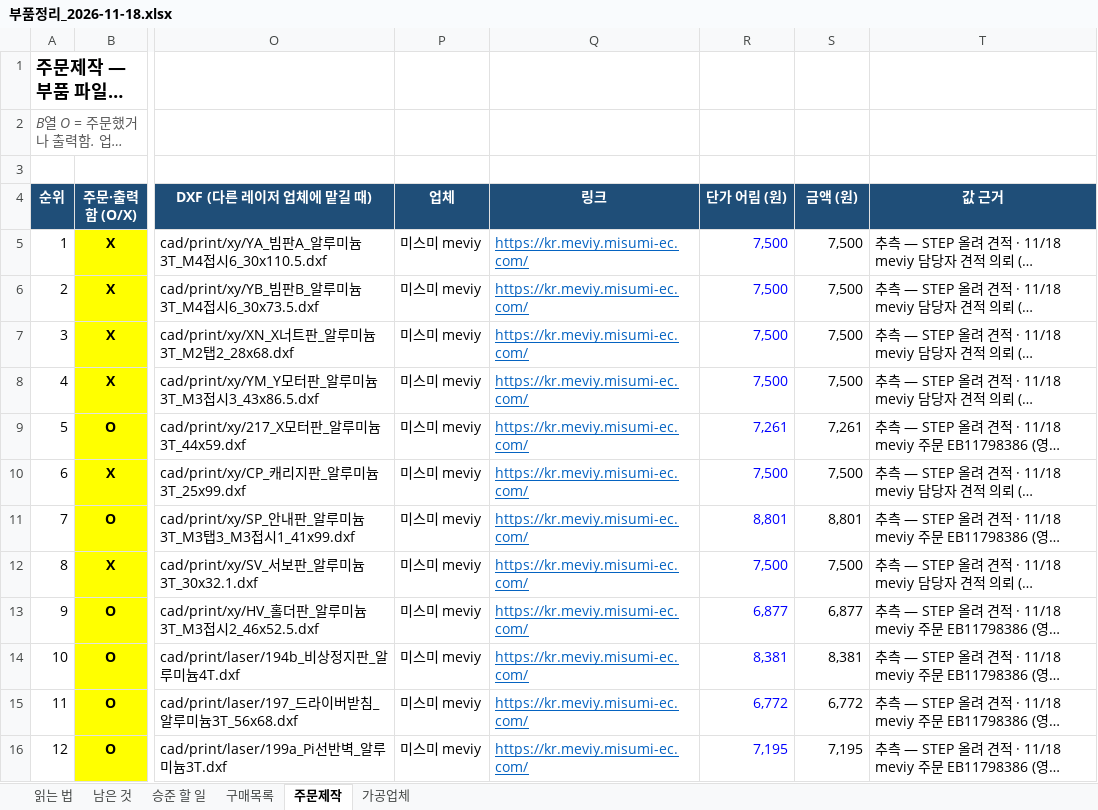
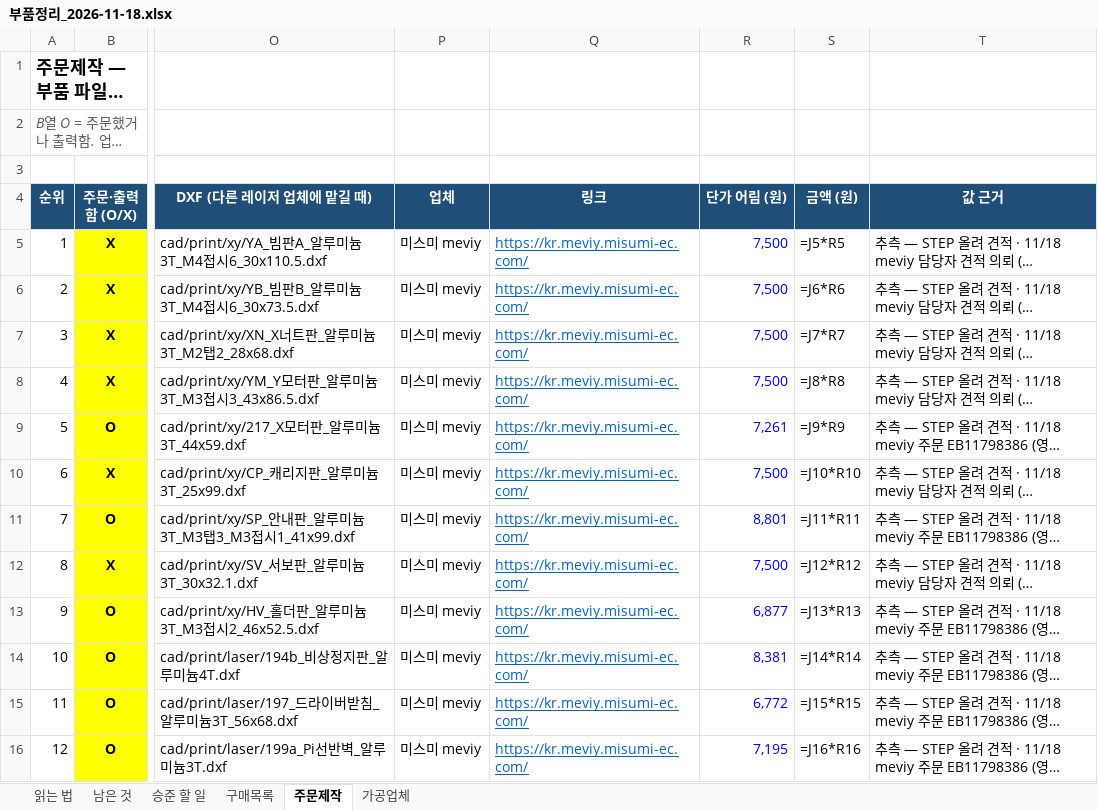
Before and after one commit to britams/-capstone-project-repo, an Excel workbook: purchase/부품정리_2026-11-18.xlsx, sheet 주문제작, drawn as a sheet; only a part is shown, gaps mark what is left out; long unchanged cells end in …; values as stored, in another font and other column widths than the file's, no borders; formulas without a stored value are shown as written; conditional formats not drawn; the diff covers the shown part only; the diff names each change by its address in the sheet, - before the commit and + after, or states it on an @@ line.

```diff
--- a/purchase/부품정리_2026-11-18.xlsx (sheet 주문제작)
+++ b/purchase/부품정리_2026-11-18.xlsx (sheet 주문제작)
-S5 (금액 (원)): 7,500
+S5 (금액 (원)): =J5*R5
-S6 (금액 (원)): 7,500
+S6 (금액 (원)): =J6*R6
-S7 (금액 (원)): 7,500
+S7 (금액 (원)): =J7*R7
-S8 (금액 (원)): 7,500
+S8 (금액 (원)): =J8*R8
-S9 (금액 (원)): 7,261
+S9 (금액 (원)): =J9*R9
-S10 (금액 (원)): 7,500
+S10 (금액 (원)): =J10*R10
-S11 (금액 (원)): 8,801
+S11 (금액 (원)): =J11*R11
-S12 (금액 (원)): 7,500
+S12 (금액 (원)): =J12*R12
-S13 (금액 (원)): 6,877
+S13 (금액 (원)): =J13*R13
-S14 (금액 (원)): 8,381
+S14 (금액 (원)): =J14*R14
-S15 (금액 (원)): 6,772
+S15 (금액 (원)): =J15*R15
-S16 (금액 (원)): 7,195
+S16 (금액 (원)): =J16*R16
```
Also changed, not shown: 31 edited cells elsewhere in this sheet, sheet 구매목록, sheet 남은 것, sheet 읽는 법, sheet 승준 할 일, purchase/재료비_정산보고서.xlsx, 14 other files.
